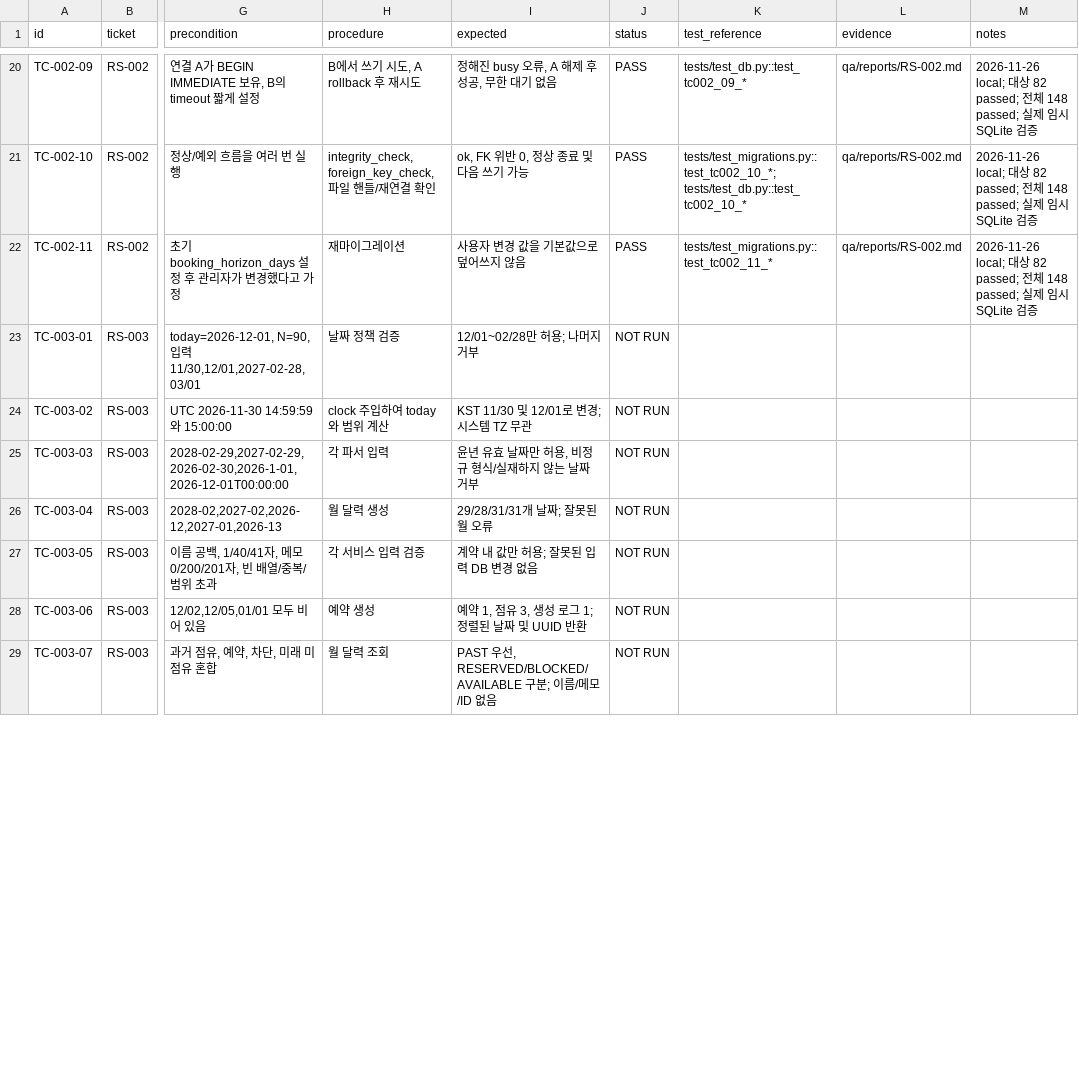
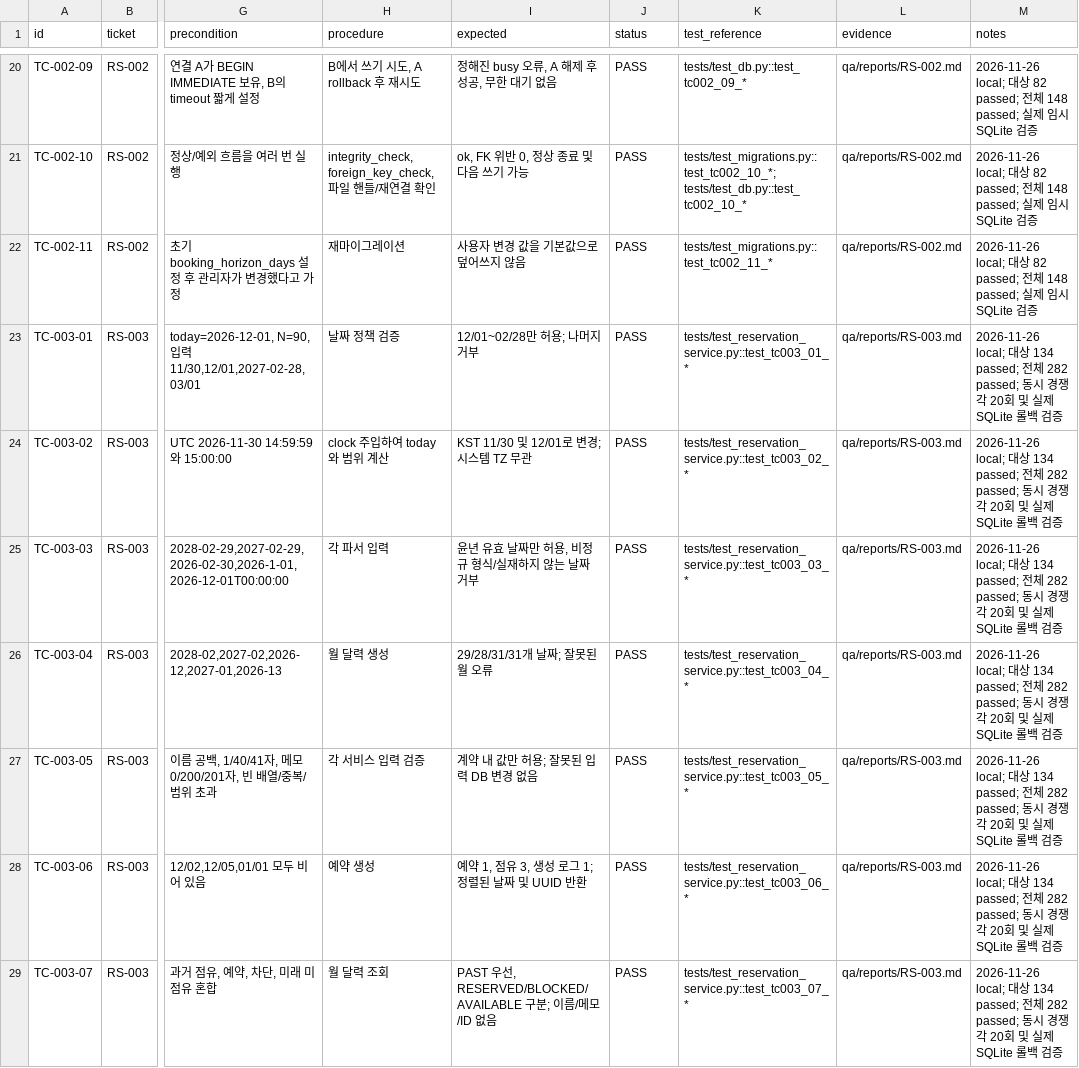
Before and after one commit to ongre01/RoomShare, a CSV file: qa/TEST_CASES.csv, drawn as a sheet; only a part is shown, gaps mark what is left out; the diff covers the shown part only; the diff names each change by its address in the sheet, - before the commit and + after, or states it on an @@ line.

Commit message:
feat(reservation): prevent duplicate booking (RS-003)

```diff
--- a/qa/TEST_CASES.csv
+++ b/qa/TEST_CASES.csv
-J23:J29 (status): NOT RUN
+J23:J29 (status): PASS
-K23 (test_reference): (empty)
+K23 (test_reference): tests/test_reservation_service.py::test_tc003_01_*
-L23:L29 (evidence): (empty)
+L23:L29 (evidence): qa/reports/RS-003.md
-M23:M29 (notes): (empty)
+M23:M29 (notes): 2026-11-26 local; 대상 134 passed; 전체 282 passed; 동시 경쟁 각 20회 및 실제 SQLite 롤백 검증
-K24 (test_reference): (empty)
+K24 (test_reference): tests/test_reservation_service.py::test_tc003_02_*
-K25 (test_reference): (empty)
+K25 (test_reference): tests/test_reservation_service.py::test_tc003_03_*
-K26 (test_reference): (empty)
+K26 (test_reference): tests/test_reservation_service.py::test_tc003_04_*
-K27 (test_reference): (empty)
+K27 (test_reference): tests/test_reservation_service.py::test_tc003_05_*
-K28 (test_reference): (empty)
+K28 (test_reference): tests/test_reservation_service.py::test_tc003_06_*
-K29 (test_reference): (empty)
+K29 (test_reference): tests/test_reservation_service.py::test_tc003_07_*
```
Also changed, not shown: 28 edited cells elsewhere in this file, tickets/backlog.csv, 17 other files.
